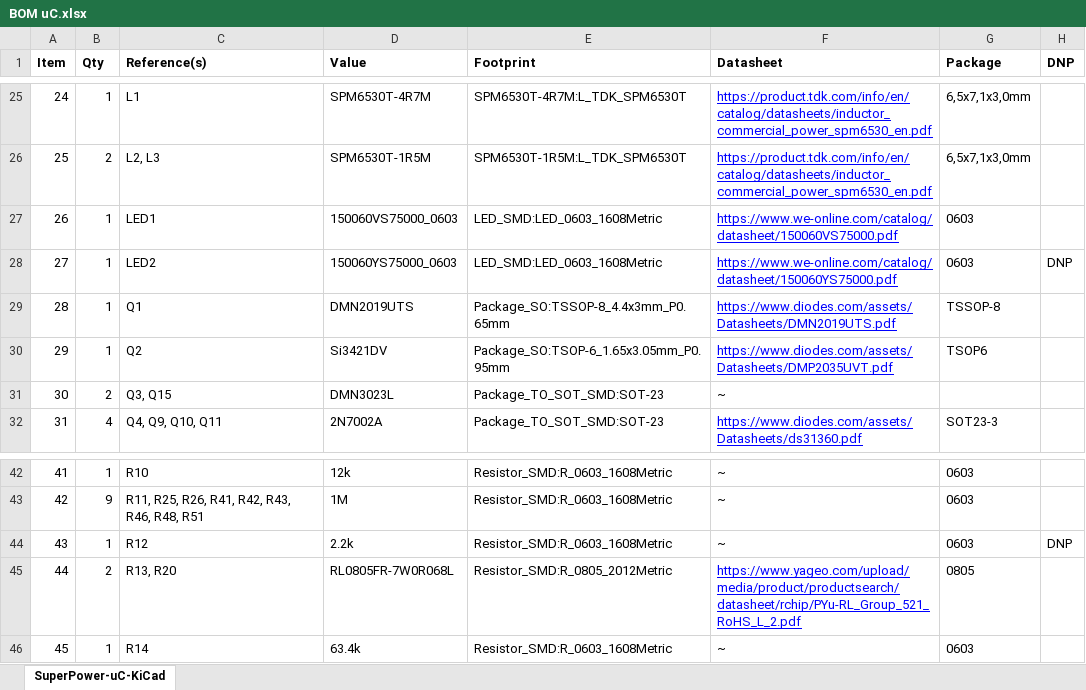
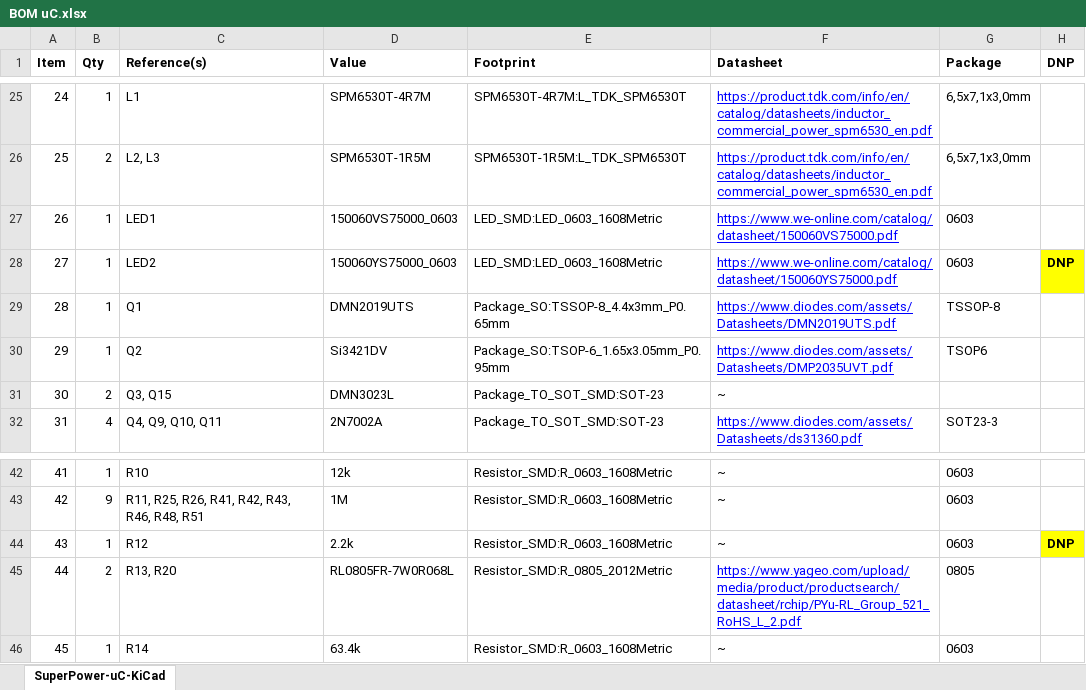
Before and after one commit to SuperPower/Apollo, an Excel workbook: apollo-board_TPS63060/manufacturing/BOM uC.xlsx, sheet SuperPower-uC-KiCad, drawn as a sheet; only a part is shown, gaps mark what is left out; values as stored, in another font and other column widths than the file's, no borders; the diff names each change by its address in the sheet, - before the commit and + after, or states it on an @@ line.

```diff
--- a/apollo-board_TPS63060/manufacturing/BOM uC.xlsx (sheet SuperPower-uC-KiCad)
+++ b/apollo-board_TPS63060/manufacturing/BOM uC.xlsx (sheet SuperPower-uC-KiCad)
@@ H28 fill: none → #FFFF00, bold: off → on @@
@@ H44 fill: none → #FFFF00, bold: off → on @@
```
